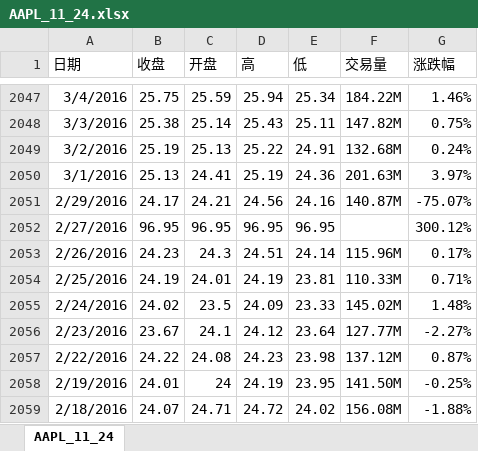
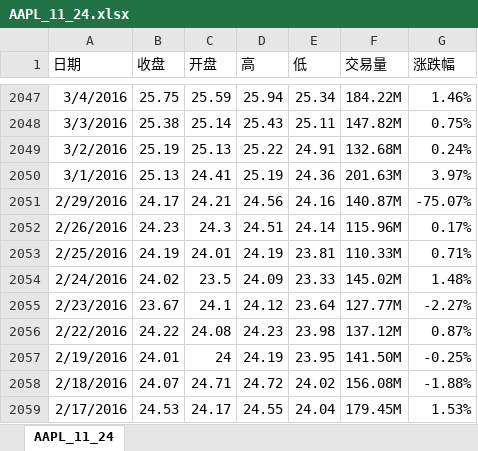
Before and after one commit to mxw2/stackDataDeal, an Excel workbook: deal_with_data/daily_retracement/AAPL_11_24.xlsx, sheet AAPL_11_24, drawn as a sheet; only a part is shown, gaps mark what is left out; the shorter side is filled out with more unchanged rows; values as stored, in another font and other column widths than the file's, no borders; the diff names each change by its address in the sheet, - before the commit and + after, or states it on an @@ line.

```diff
--- a/deal_with_data/daily_retracement/AAPL_11_24.xlsx (sheet AAPL_11_24)
+++ b/deal_with_data/daily_retracement/AAPL_11_24.xlsx (sheet AAPL_11_24)
-row 2052: 2/27/2016 | 96.95 | 96.95 | 96.95 | 96.95 |  | 300.12%
```
Also changed, not shown: 2 other files.
